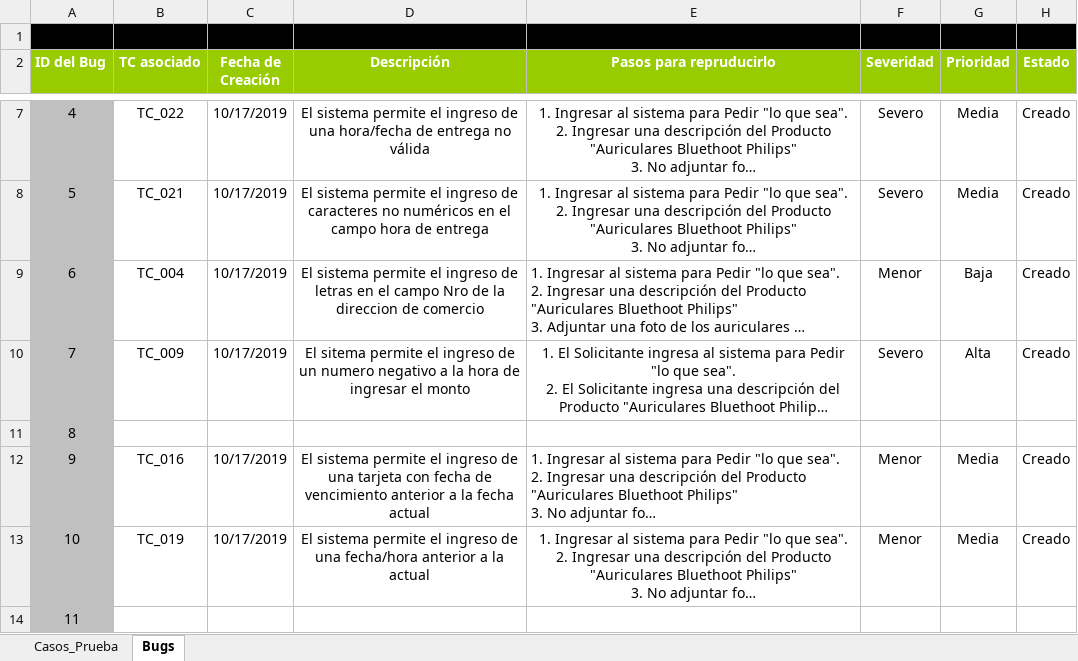
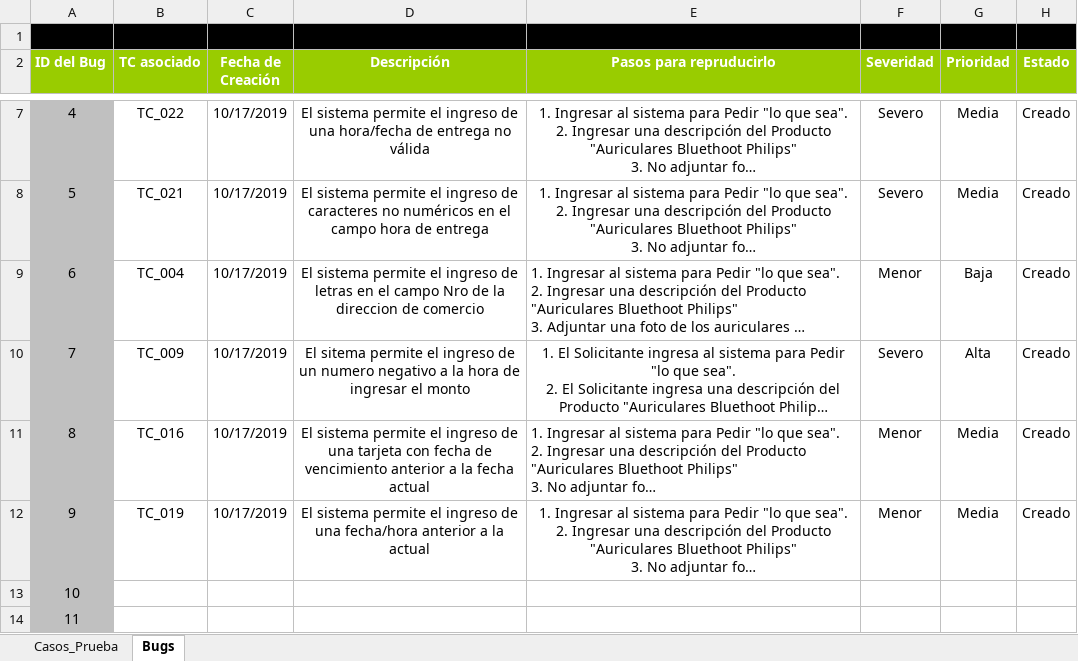
Before and after one commit to nelsonramirocampos/ISW_Grupo2_2019, an Excel workbook: Práctico/Trabajos Prácticos/Evaluables/TP N° 12/Documento_Salida_Casos_De_Prueba.xlsx, sheet Bugs, drawn as a sheet; only a part is shown, gaps mark what is left out; the shorter side is filled out with more unchanged rows; long unchanged cells end in …; values as stored, in another font and other column widths than the file's, no borders; removed rows and columns are numbered as before the commit, all else as after; the diff names each change by its address in the sheet, - before the commit and + after, or states it on an @@ line.

Commit message:
se borra la linea 8 de bug, que estaba vacia

```diff
--- a/Práctico/Trabajos Prácticos/Evaluables/TP N° 12/Documento_Salida_Casos_De_Prueba.xlsx (sheet Bugs)
+++ b/Práctico/Trabajos Prácticos/Evaluables/TP N° 12/Documento_Salida_Casos_De_Prueba.xlsx (sheet Bugs)
-row 11: 8
@@ column A (ID del Bug) renumbered from row 11 down @@
```
